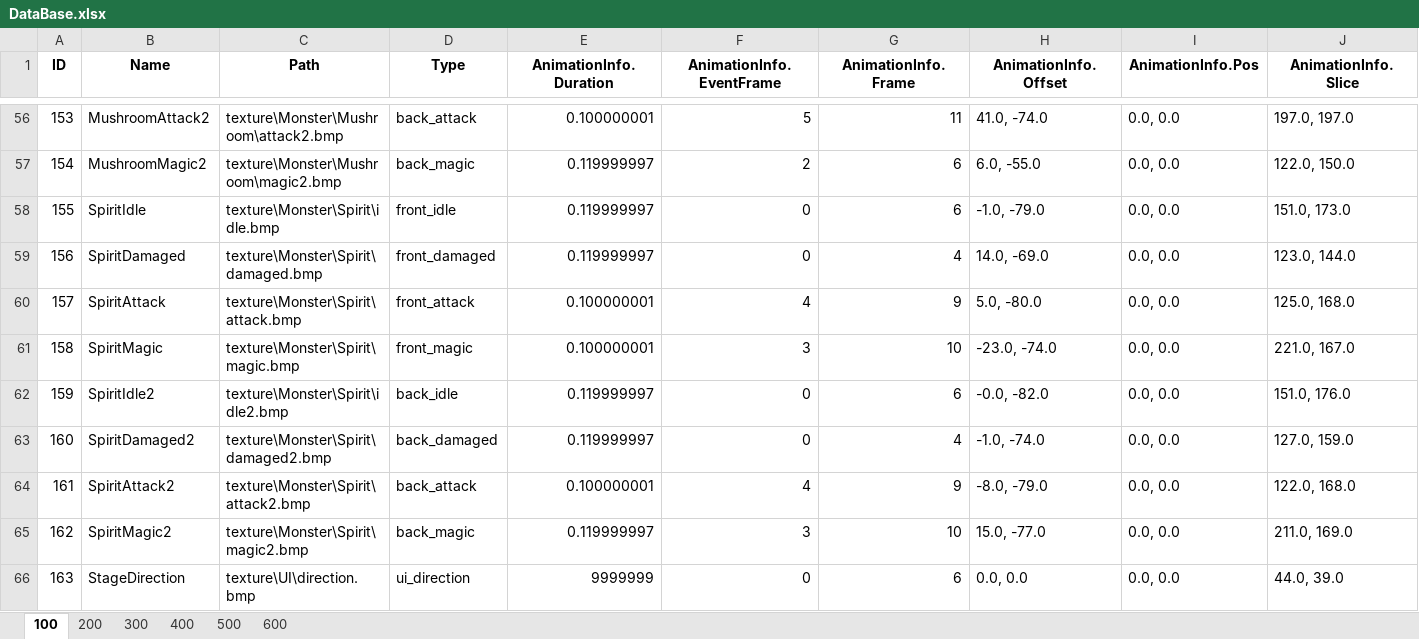
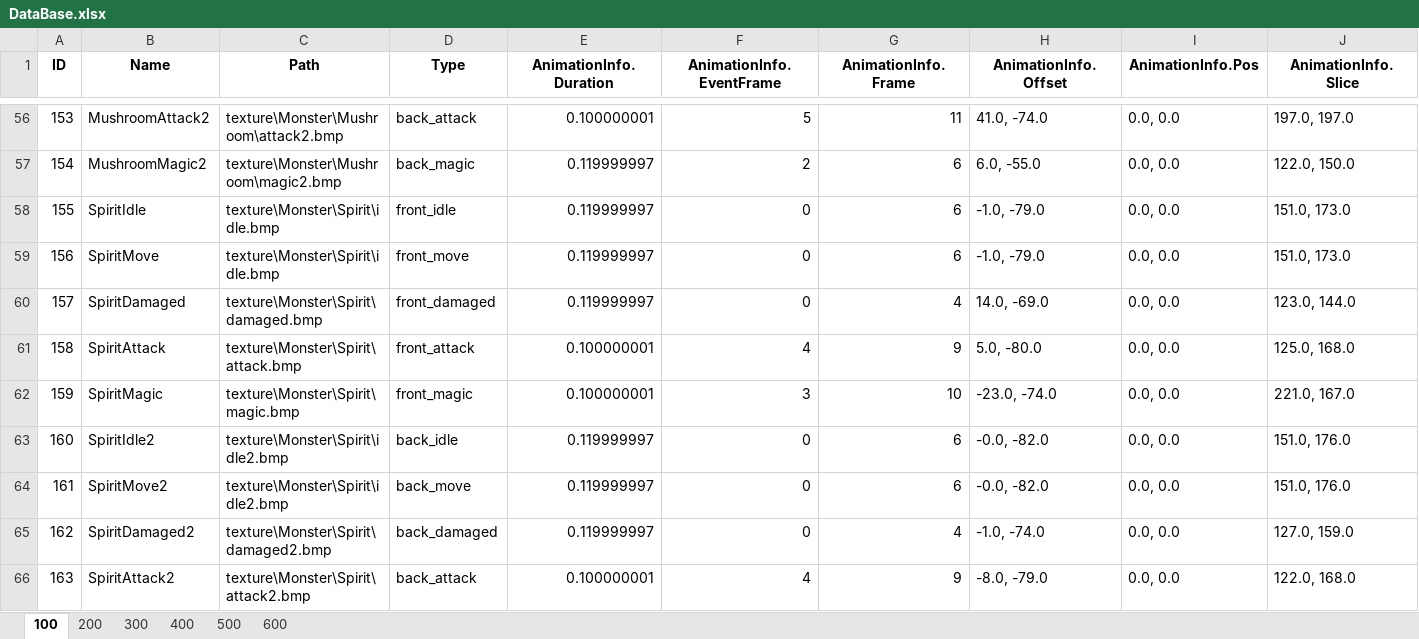
Before and after one commit to DJMAXJOAA/WinAPIProject, an Excel workbook: Output/bin/content/data/DataBase.xlsx, sheet 100, drawn as a sheet; only a part is shown, gaps mark what is left out; the shorter side is filled out with more unchanged rows; values as stored, in another font and other column widths than the file's, no borders; addresses are those after the commit; rows hold the shown columns only; the diff names each change by its address in the sheet, - before the commit and + after, or states it on an @@ line.

```diff
--- a/Output/bin/content/data/DataBase.xlsx (sheet 100)
+++ b/Output/bin/content/data/DataBase.xlsx (sheet 100)
+row 59: 156 | SpiritMove | texture\Monster\Spirit\idle.bmp | front_move | 0.119999997 | 0 | 6 | -1.0, -79.0 | 0.0, 0.0 | 151.0, 173.0
@@ column A (ID) renumbered from row 60 down @@
+row 64: 161 | SpiritMove2 | texture\Monster\Spirit\idle2.bmp | back_move | 0.119999997 | 0 | 6 | -0.0, -82.0 | 0.0, 0.0 | 151.0, 176.0
```
Also changed, not shown: sheet 600, sheet 200, sheet 500, 17 other files.
